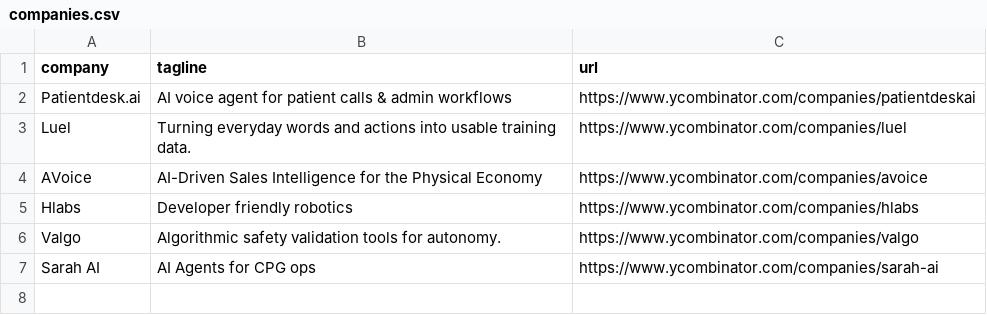
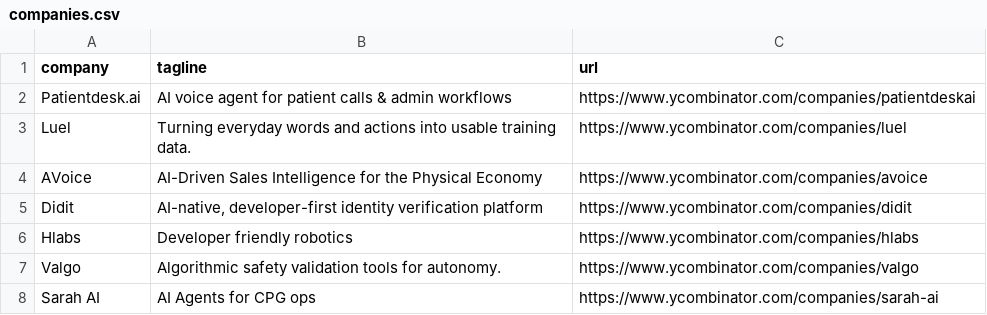
Before and after one commit to mcottle1/yc-updates, a CSV file: companies.csv, drawn as a sheet; the diff names each change by its address in the sheet, - before the commit and + after, or states it on an @@ line.

```diff
--- a/companies.csv
+++ b/companies.csv
+row 5: Didit | AI-native, developer-first identity verification platform | https://www.ycombinator.com/companies/didit
```
